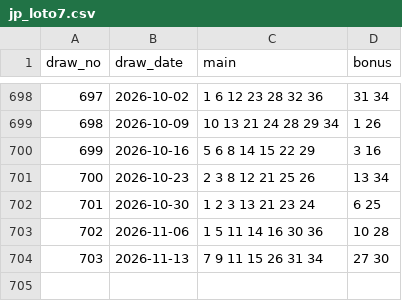
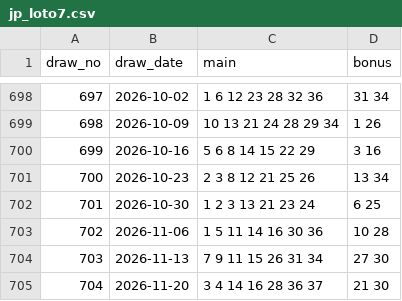
Before and after one commit to jimichoi0409-wq/lotto-leader, a CSV file: 1_app_flutter/lotto_app/assets/draws/jp_loto7.csv, drawn as a sheet; only a part is shown, gaps mark what is left out.

Commit message:
Update lottery draws (2026-11-20)

```diff
--- a/1_app_flutter/lotto_app/assets/draws/jp_loto7.csv
+++ b/1_app_flutter/lotto_app/assets/draws/jp_loto7.csv
@@ -704 +704,2 @@ draw_no,draw_date,main,bonus
 703,2026-11-13,7 9 11 15 26 31 34,27 30
+704,2026-11-20,3 4 14 16 28 36 37,21 30
```
Also changed, not shown: 1_app_flutter/lotto_app/assets/draws/br_megasena.csv, 2_data/br_megasena.csv, 4 other files.
